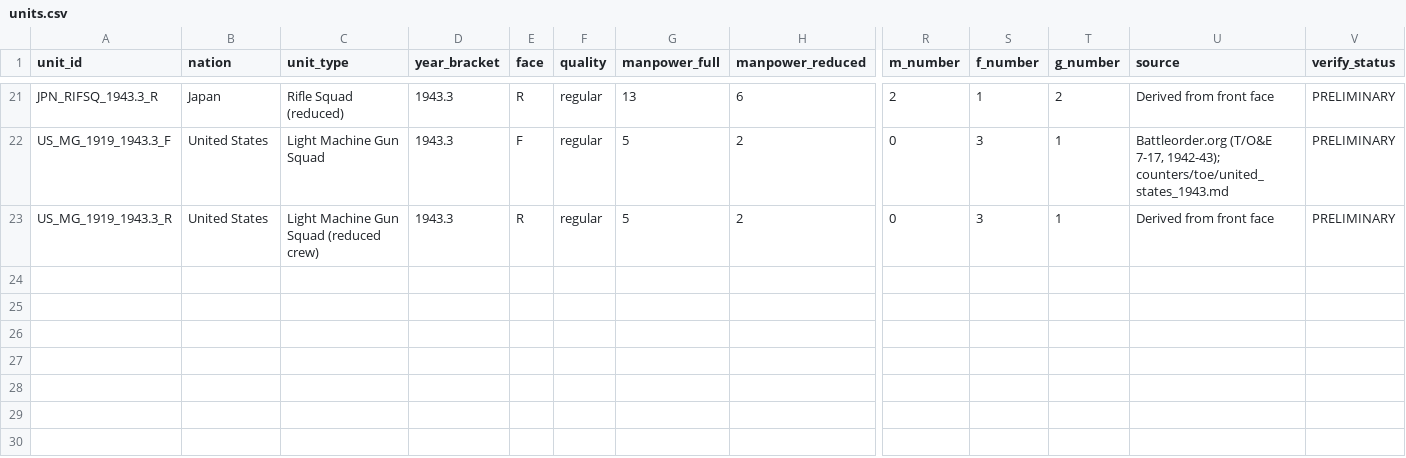
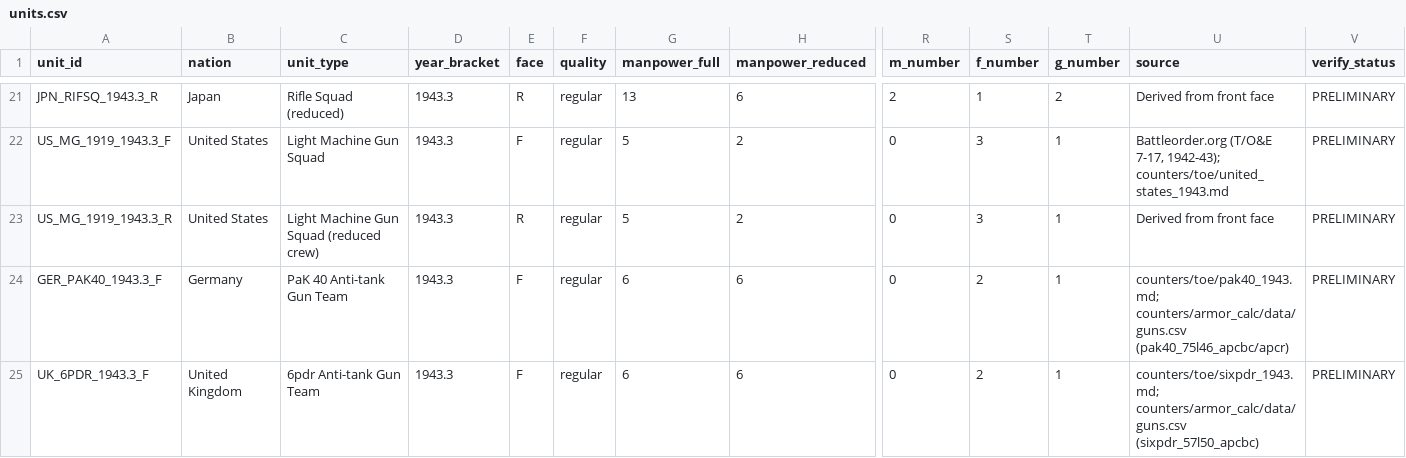
Before and after one commit to spugnoid/wdr-wargame, a CSV file: counters/infantry_calc/data/units.csv, drawn as a sheet; only a part is shown, gaps mark what is left out; rows hold the shown columns only; the diff names each change by its address in the sheet, - before the commit and + after, or states it on an @@ line.

```diff
--- a/counters/infantry_calc/data/units.csv
+++ b/counters/infantry_calc/data/units.csv
+row 24: GER_PAK40_1943.3_F | Germany | PaK 40 Anti-tank Gun Team | 1943.3 | F | regular | 6 | 6 | 0 | 2 | 1 | counters/toe/pak40_1943.md; counters/armor_calc/data/guns.csv (pak40_75l46_apcbc/apcr) | PRELIMINARY
+row 25: UK_6PDR_1943.3_F | United Kingdom | 6pdr Anti-tank Gun Team | 1943.3 | F | regular | 6 | 6 | 0 | 2 | 1 | counters/toe/sixpdr_1943.md; counters/armor_calc/data/guns.csv (sixpdr_57l50_apcbc) | PRELIMINARY
```
Also changed, not shown: counters/infantry_calc/infantry_roster_output.csv, 5 other files.
